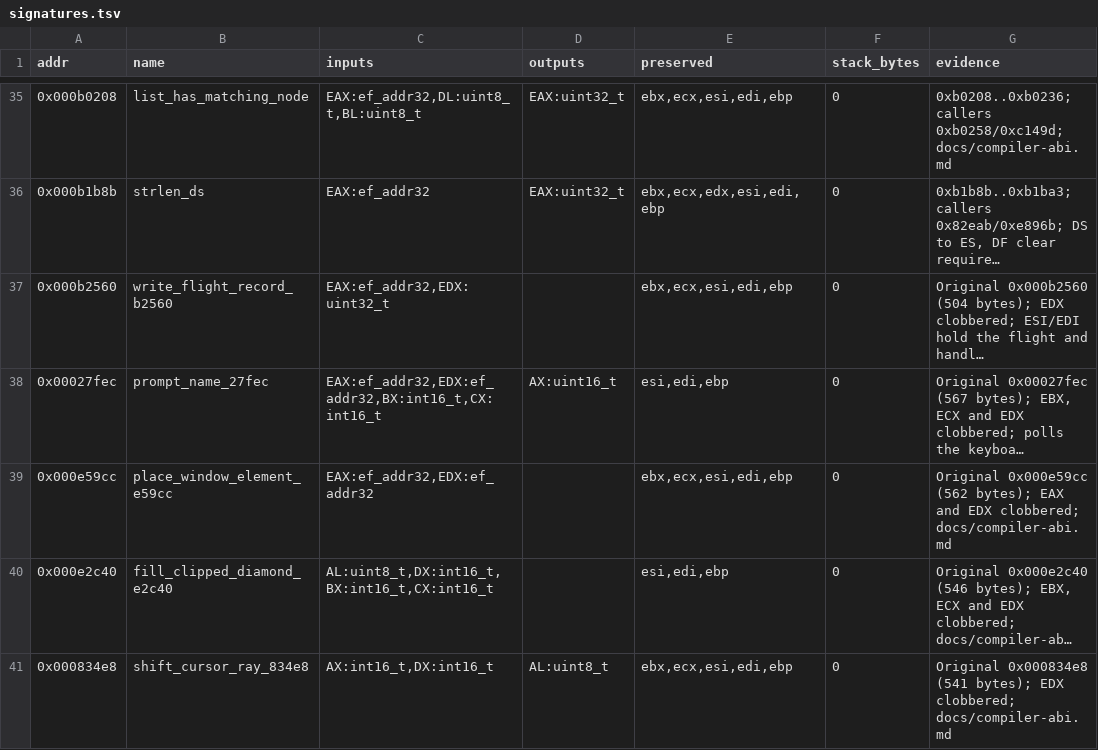
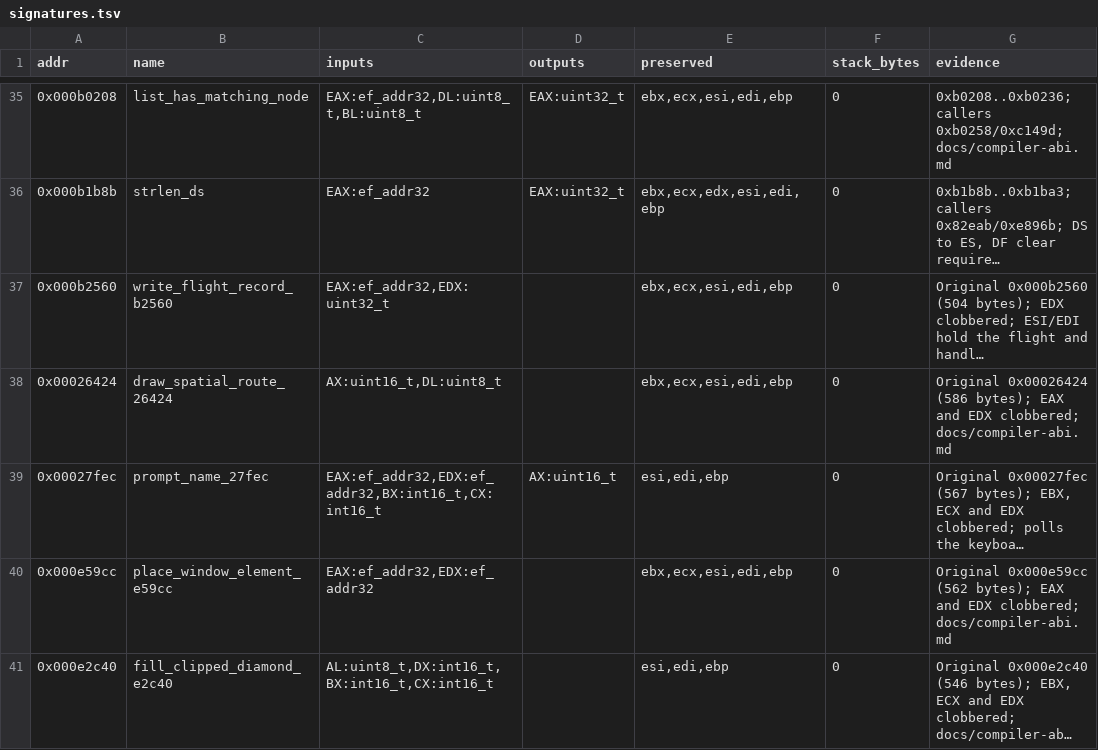
Before and after one commit to Grumbel/ef2000-port, a TSV file: decomp/symbols/signatures.tsv, drawn as a sheet; only a part is shown, gaps mark what is left out; the shorter side is filled out with more unchanged rows; long unchanged cells end in …; the diff names each change by its address in the sheet, - before the commit and + after, or states it on an @@ line.

```diff
--- a/decomp/symbols/signatures.tsv
+++ b/decomp/symbols/signatures.tsv
+row 38: 0x00026424 | draw_spatial_route_26424 | AX:uint16_t,DL:uint8_t |  | ebx,ecx,esi,edi,ebp | 0 | Original 0x00026424 (586 bytes); EAX and EDX clobbered; docs/compiler-abi.md
```
Also changed, not shown: decomp/symbols/functions.tsv, decomp/symbols/globals.tsv, 5 other files.
